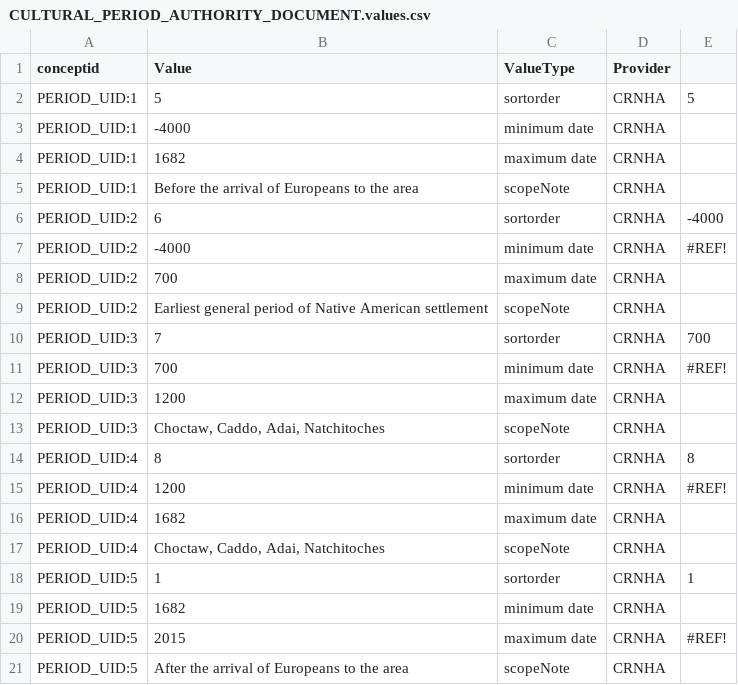
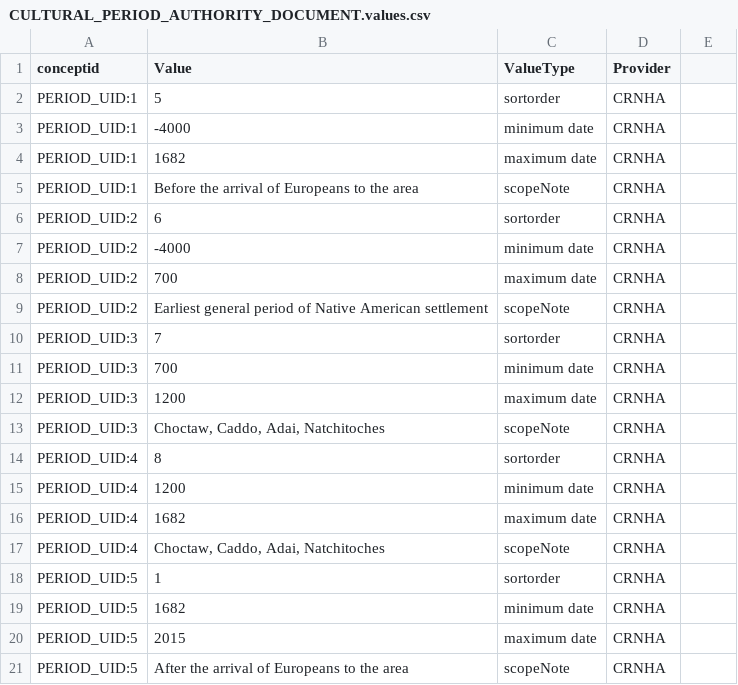
Before and after one commit to legiongis/crip, a CSV file: crip/source_data/concepts/authority_files/CULTURAL_PERIOD_AUTHORITY_DOCUMENT.values.csv, drawn as a sheet; the diff names each change by its address in the sheet, - before the commit and + after, or states it on an @@ line.

Commit message:
fixed issues with a couple of authority docs

```diff
--- a/crip/source_data/concepts/authority_files/CULTURAL_PERIOD_AUTHORITY_DOCUMENT.values.csv
+++ b/crip/source_data/concepts/authority_files/CULTURAL_PERIOD_AUTHORITY_DOCUMENT.values.csv
-E2: 5
+E2: (empty)
-E6: -4000
+E6: (empty)
-E7: #REF!
+E7: (empty)
-E10: 700
+E10: (empty)
-E11: #REF!
+E11: (empty)
-E14: 8
+E14: (empty)
-E15: #REF!
+E15: (empty)
-E18: 1
+E18: (empty)
-E20: #REF!
+E20: (empty)
```
Also changed, not shown: crip/source_data/concepts/authority_files/TYPE_OF_DESIGNATION_OR_PROTECTION_AUTHORITY_DOCUMENT.values.csv, 1 other file.
